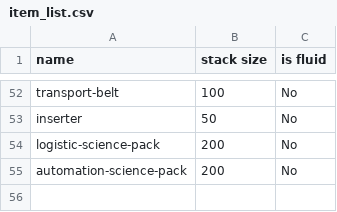
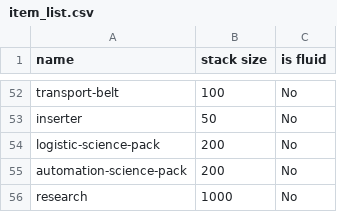
Before and after one commit to elswindle/factorio_annealer, a CSV file: data/item_list.csv, drawn as a sheet; only a part is shown, gaps mark what is left out.

```diff
--- a/data/item_list.csv
+++ b/data/item_list.csv
@@ -55 +55,2 @@ logistic-science-pack,200,No
 automation-science-pack,200,No
+research,1000,No
```
Also changed, not shown: data/factory_block_templates.csv, 7 other files.
